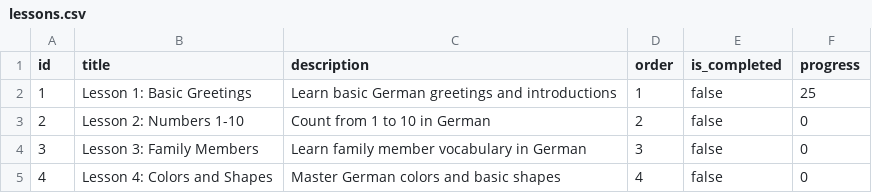
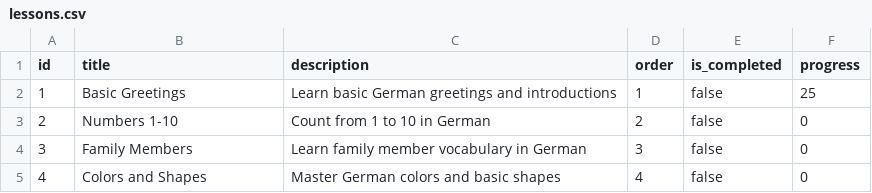
Before and after one commit to pashshoev/learn-german-v2, a CSV file: app/data/dummy/lessons.csv, drawn as a sheet.

```diff
--- a/app/data/dummy/lessons.csv
+++ b/app/data/dummy/lessons.csv
@@ -1,5 +1,5 @@
 id,title,description,order,is_completed,progress
-1,Lesson 1: Basic Greetings,Learn basic German greetings and introductions,1,false,25
-2,Lesson 2: Numbers 1-10,Count from 1 to 10 in German,2,false,0
-3,Lesson 3: Family Members,Learn family member vocabulary in German,3,false,0
-4,Lesson 4: Colors and Shapes,Master German colors and basic shapes,4,false,0
+1,Basic Greetings,Learn basic German greetings and introductions,1,false,25
+2,Numbers 1-10,Count from 1 to 10 in German,2,false,0
+3,Family Members,Learn family member vocabulary in German,3,false,0
+4,Colors and Shapes,Master German colors and basic shapes,4,false,0
```
Also changed, not shown: 9 other files.
